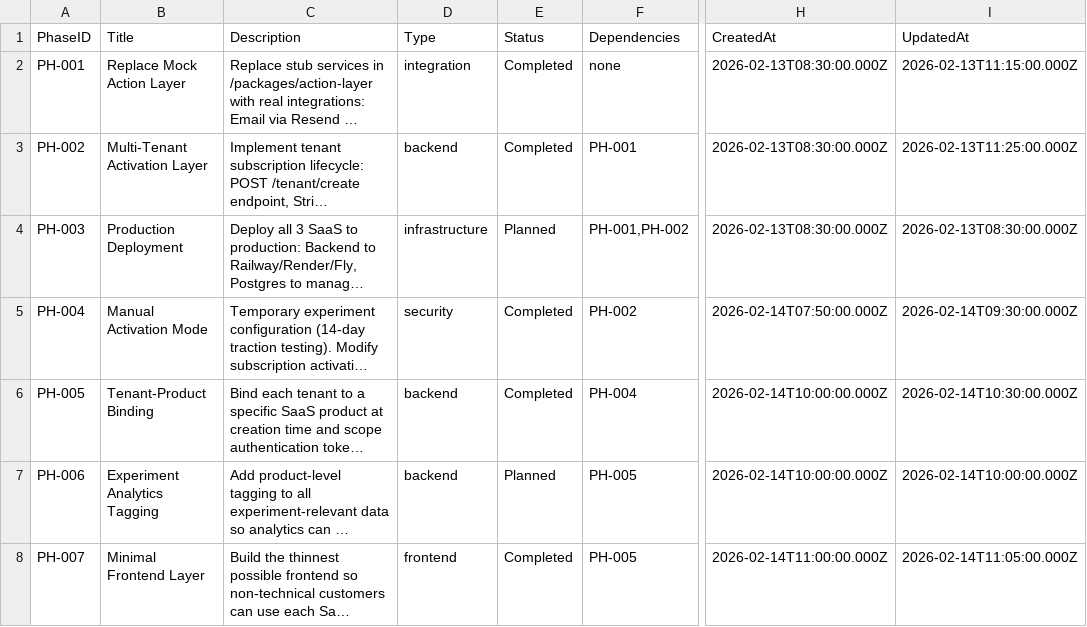
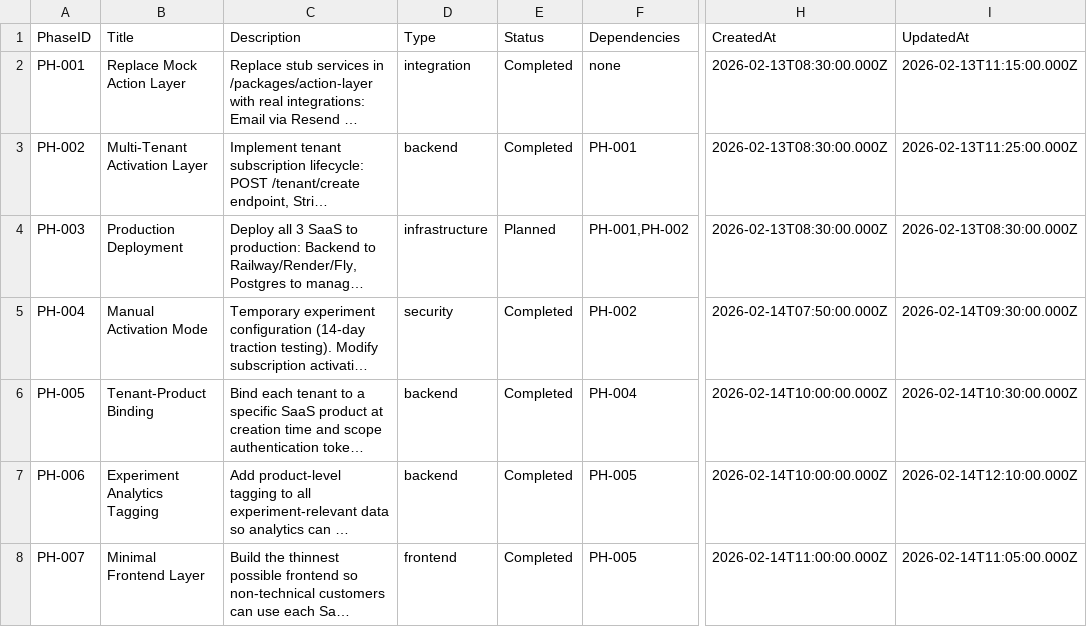
Before and after one commit to Frogodrig/growthos-testing-saas, a CSV file: architect/phases.csv, drawn as a sheet; only a part is shown, gaps mark what is left out; long unchanged cells end in …; the diff names each change by its address in the sheet, - before the commit and + after, or states it on an @@ line.

```diff
--- a/architect/phases.csv
+++ b/architect/phases.csv
-E7 (Status): Planned
+E7 (Status): Completed
-I7 (UpdatedAt): 2026-02-14T10:00:00.000Z
+I7 (UpdatedAt): 2026-02-14T12:10:00.000Z
```
Also changed, not shown: architect/modification_log.csv, architect/requirements.csv, 6 other files.
